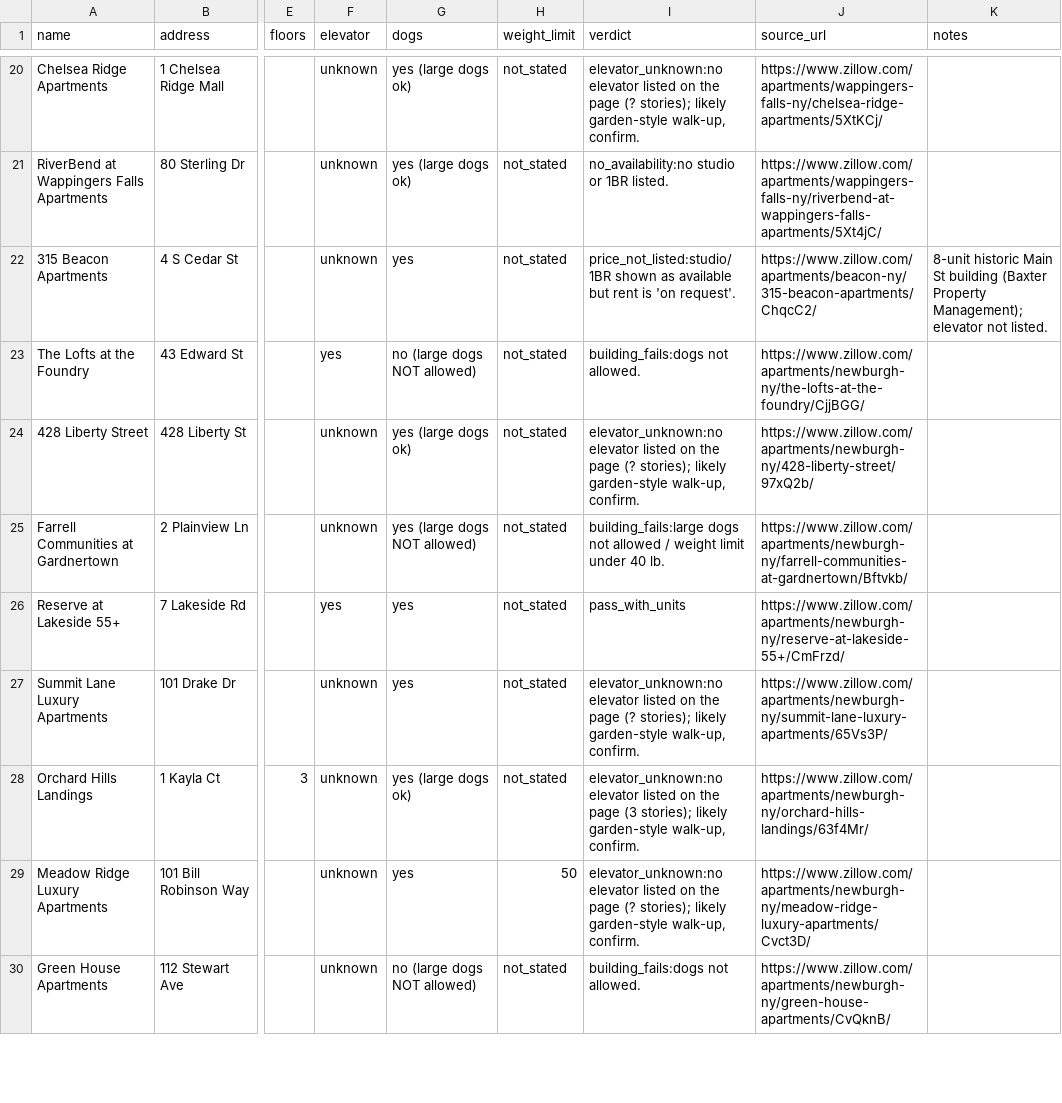
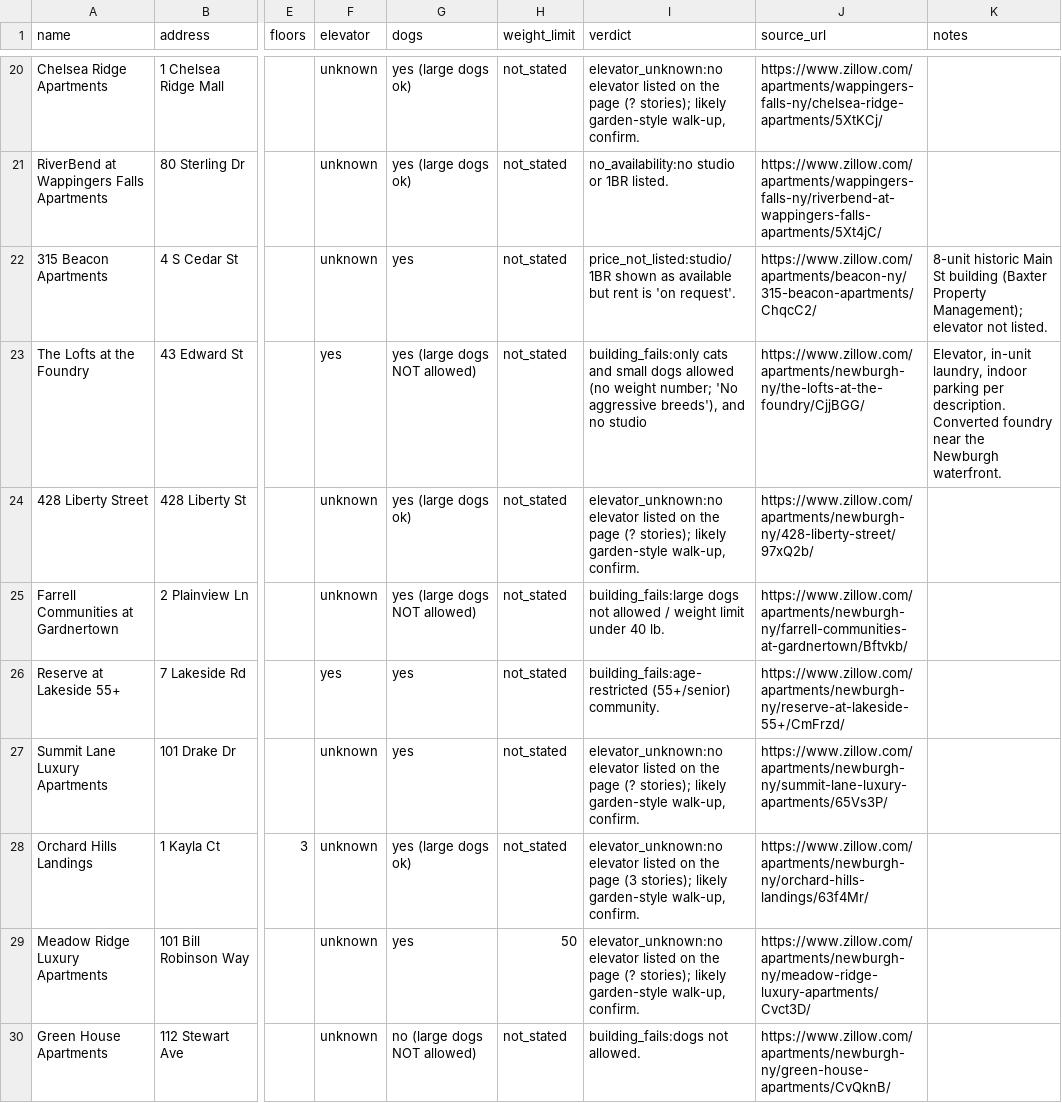
Before and after one commit to wthompson1804/SuperWritingEngine, a CSV file: house-hunt/data/reference/region_buildings_mid_hudson.csv, drawn as a sheet; only a part is shown, gaps mark what is left out; the diff covers the shown part only; the diff names each change by its address in the sheet, - before the commit and + after, or states it on an @@ line.

```diff
--- a/house-hunt/data/reference/region_buildings_mid_hudson.csv
+++ b/house-hunt/data/reference/region_buildings_mid_hudson.csv
-G23 (dogs): no (large dogs NOT allowed)
+G23 (dogs): yes (large dogs NOT allowed)
-I23 (verdict): building_fails:dogs not allowed.
+I23 (verdict): building_fails:only cats and small dogs allowed (no weight number; 'No aggressive breeds'), and no studio
-K23 (notes): (empty)
+K23 (notes): Elevator, in-unit laundry, indoor parking per description. Converted foundry near the Newburgh waterfront.
-I26 (verdict): pass_with_units
+I26 (verdict): building_fails:age-restricted (55+/senior) community.
```
Also changed, not shown: 1 added row and 1 edited cell elsewhere in this file, house-hunt/data/listings_raw/region_mid_hudson.csv, 31 other files.
